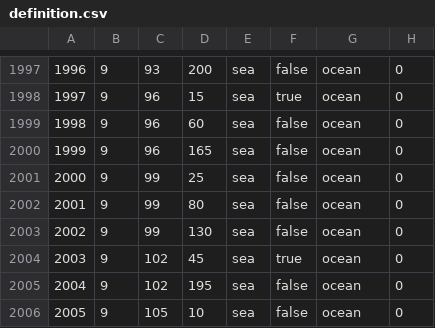
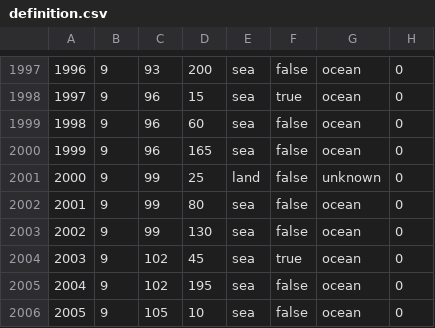
Before and after one commit to swf541/Star-Wars-HOI4, a CSV file: Star Wars Imperium/map/definition.csv, drawn as a sheet; only a part is shown, gaps mark what is left out.

```diff
--- a/Star Wars Imperium/map/definition.csv
+++ b/Star Wars Imperium/map/definition.csv
@@ -2000,3 +2000,3 @@
 1999;9;96;165;sea;false;ocean;0
-2000;9;99;25;sea;false;ocean;0
+2000;9;99;25;land;false;unknown;0
 2001;9;99;80;sea;false;ocean;0
```
Also changed, not shown: 1 other file.
